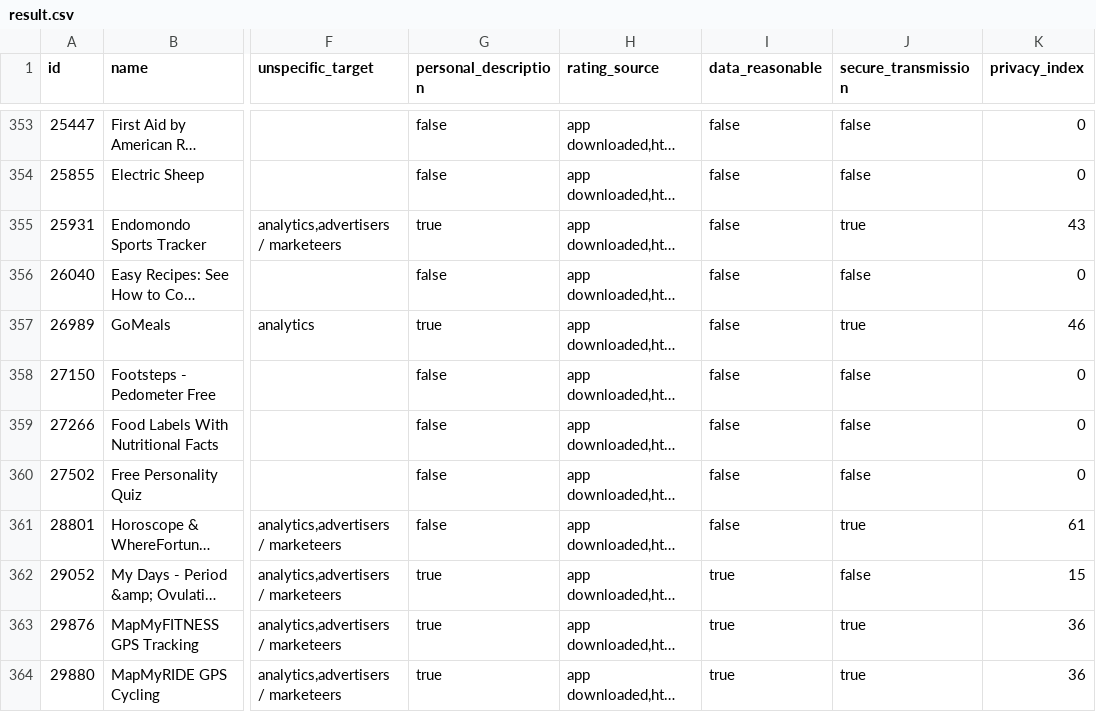
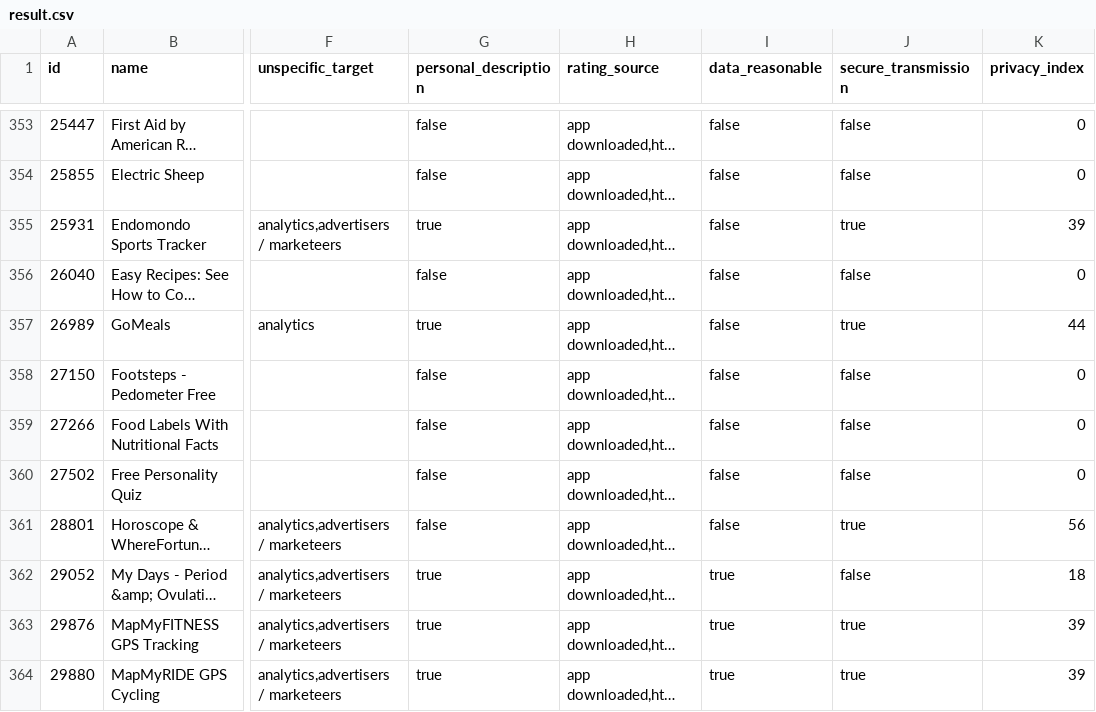
Before and after one commit to thomasbrueggemann/privacy-risk-mhealth, a CSV file: result.csv, drawn as a sheet; only a part is shown, gaps mark what is left out; long unchanged cells end in …; the diff covers the shown part only; the diff names each change by its address in the sheet, - before the commit and + after, or states it on an @@ line.

```diff
--- a/result.csv
+++ b/result.csv
-K355 (privacy_index): 43
+K355 (privacy_index): 39
-K357 (privacy_index): 46
+K357 (privacy_index): 44
-K361 (privacy_index): 61
+K361 (privacy_index): 56
-K362 (privacy_index): 15
+K362 (privacy_index): 18
-K363:K364 (privacy_index): 36
+K363:K364 (privacy_index): 39
```
Also changed, not shown: 104 edited cells elsewhere in this file, 1 other file.
